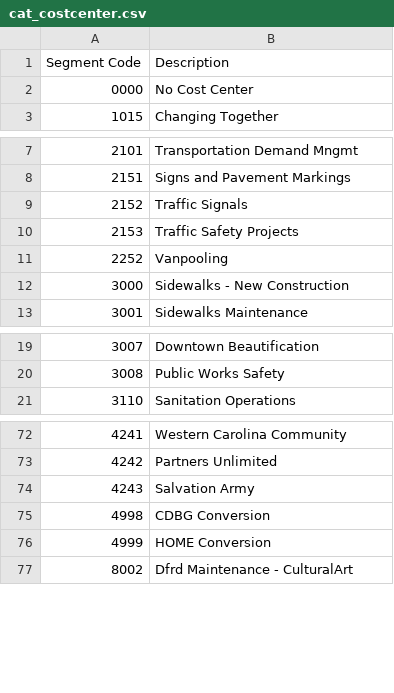
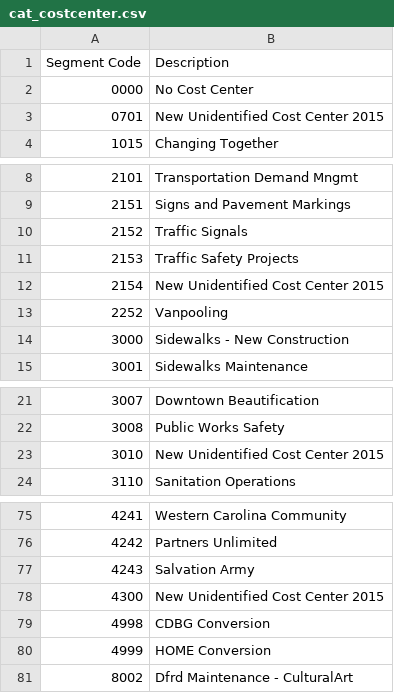
Before and after one commit to DemocracyApps/Community-Budget-Explorer, a CSV file: sample_data/AVL2014/canonical/cat_costcenter.csv, drawn as a sheet; only a part is shown, gaps mark what is left out; the diff names each change by its address in the sheet, - before the commit and + after, or states it on an @@ line.

```diff
--- a/sample_data/AVL2014/canonical/cat_costcenter.csv
+++ b/sample_data/AVL2014/canonical/cat_costcenter.csv
+row 3: 0701 | New Unidentified Cost Center 2015
+row 12: 2154 | New Unidentified Cost Center 2015
+row 23: 3010 | New Unidentified Cost Center 2015
+row 78: 4300 | New Unidentified Cost Center 2015
```
Also changed, not shown: sample_data/AVL2014/canonical/accounts.csv, sample_data/AVL2014/canonical/cat_division.csv, 4 other files.
